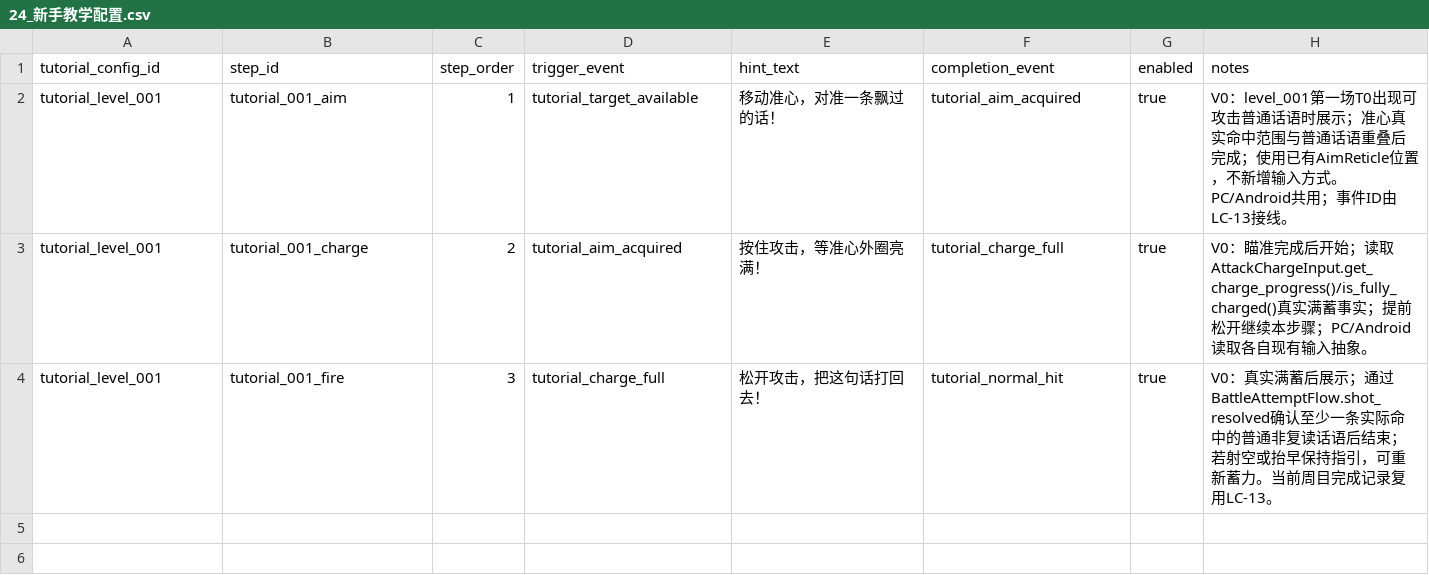
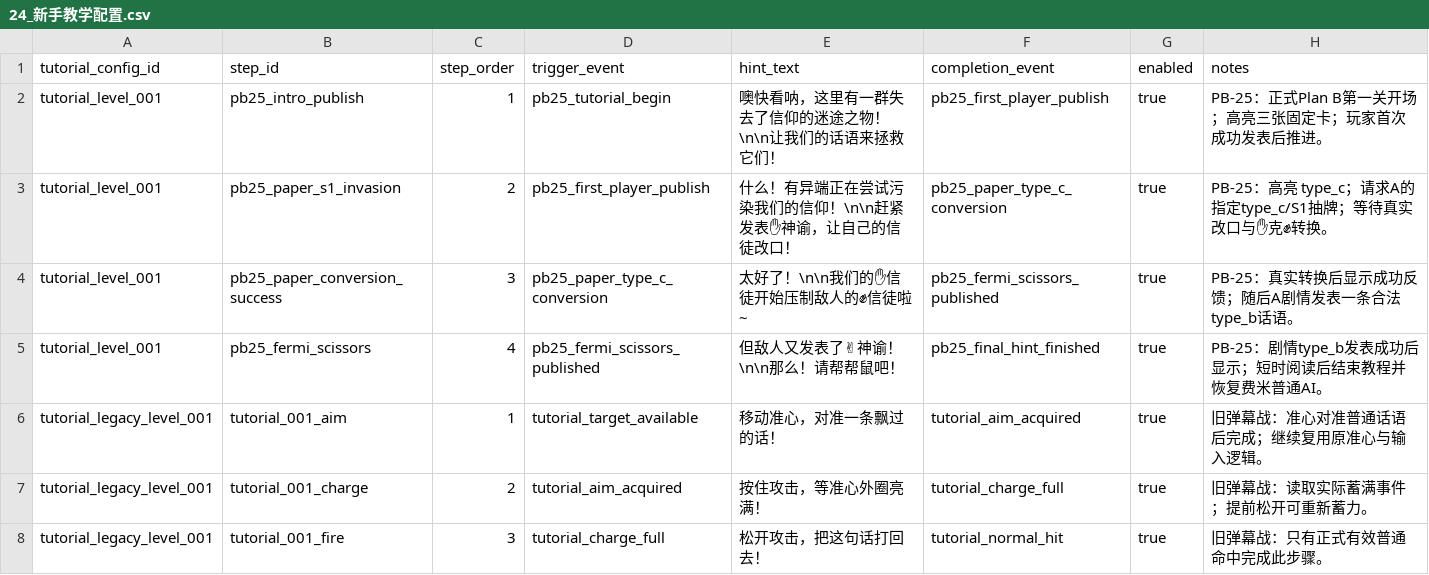
Before and after one commit to leetrav/Empty-start, a CSV file: data/source_tables/24_新手教学配置.csv, drawn as a sheet; addresses are those after the commit; the diff names each change by its address in the sheet, - before the commit and + after, or states it on an @@ line.

Commit message:
PB-25: merge Fermi tutorial and hamster bubble guidance
Merged at the user's request before their own post-merge acceptance. Runtime/tutorial timing acceptance remains for the user.

```diff
--- a/data/source_tables/24_新手教学配置.csv
+++ b/data/source_tables/24_新手教学配置.csv
+row 2: tutorial_level_001 | pb25_intro_publish | 1 | pb25_tutorial_begin | 噢快看呐，这里有一群失去了信仰的迷途之物！\n\n让我们的话语来拯救它们！ | pb25_first_player_publish | true | PB-25：正式Plan B第一关开场；高亮三张固定卡；玩家首次成功发表后推进。
+row 3: tutorial_level_001 | pb25_paper_s1_invasion | 2 | pb25_first_player_publish | 什么！有异端正在尝试污染我们的信仰！\n\n赶紧发表✋神谕，让自己的信徒改口！ | pb25_paper_type_c_conversion | true | PB-25：高亮 type_c；请求A的指定type_c/S1抽牌；等待真实改口与✋克✊转换。
+row 4: tutorial_level_001 | pb25_paper_conversion_success | 3 | pb25_paper_type_c_conversion | 太好了！\n\n我们的✋信徒开始压制敌人的✊信徒啦~ | pb25_fermi_scissors_published | true | PB-25：真实转换后显示成功反馈；随后A剧情发表一条合法type_b话语。
+row 5: tutorial_level_001 | pb25_fermi_scissors | 4 | pb25_fermi_scissors_published | 但敌人又发表了✌神谕！\n\n那么！请帮帮鼠吧！ | pb25_final_hint_finished | true | PB-25：剧情type_b发表成功后显示；短时阅读后结束教程并恢复费米普通AI。
-A6:A8 (tutorial_config_id): tutorial_level_001
+A6:A8 (tutorial_config_id): tutorial_legacy_level_001
-H6 (notes): V0：level_001第一场T0出现可攻击普通话语时展示；准心真实命中范围与普通话语重叠后完成；使用已有AimReticle位置，不新增输入方式。PC/Android共用；事件ID由LC-13接线。
+H6 (notes): 旧弹幕战：准心对准普通话语后完成；继续复用原准心与输入逻辑。
-H7 (notes): V0：瞄准完成后开始；读取AttackChargeInput.get_charge_progress()/is_fully_charged()真实满蓄事实；提前松开继续本步骤；PC/Android读取各自现有输入抽象。
+H7 (notes): 旧弹幕战：读取实际蓄满事件；提前松开可重新蓄力。
-H8 (notes): V0：真实满蓄后展示；通过BattleAttemptFlow.shot_resolved确认至少一条实际命中的普通非复读话语后结束；若射空或抬早保持指引，可重新蓄力。当前周目完成记录复用LC-13。
+H8 (notes): 旧弹幕战：只有正式有效普通命中完成此步骤。
```
Also changed, not shown: 15 other files.
